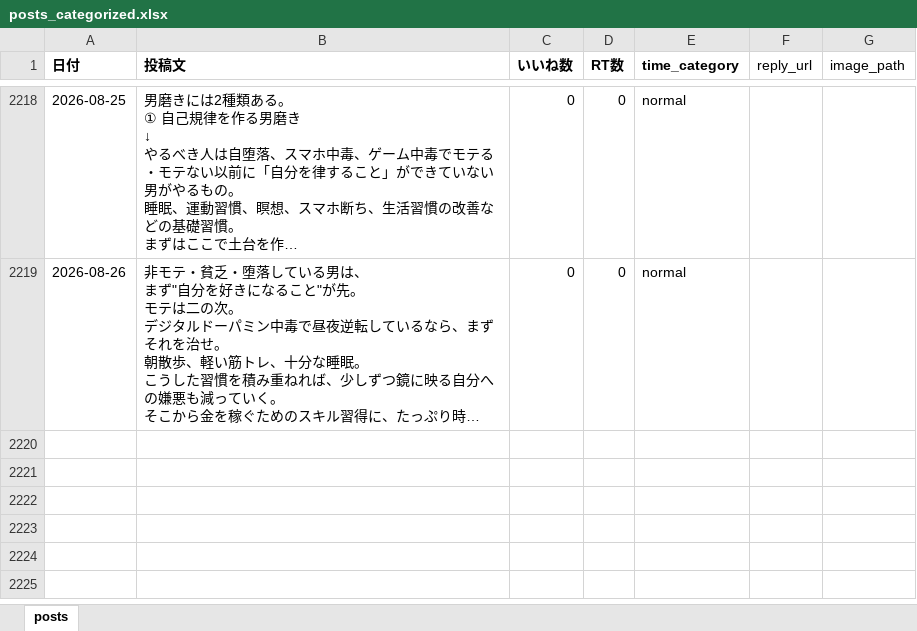
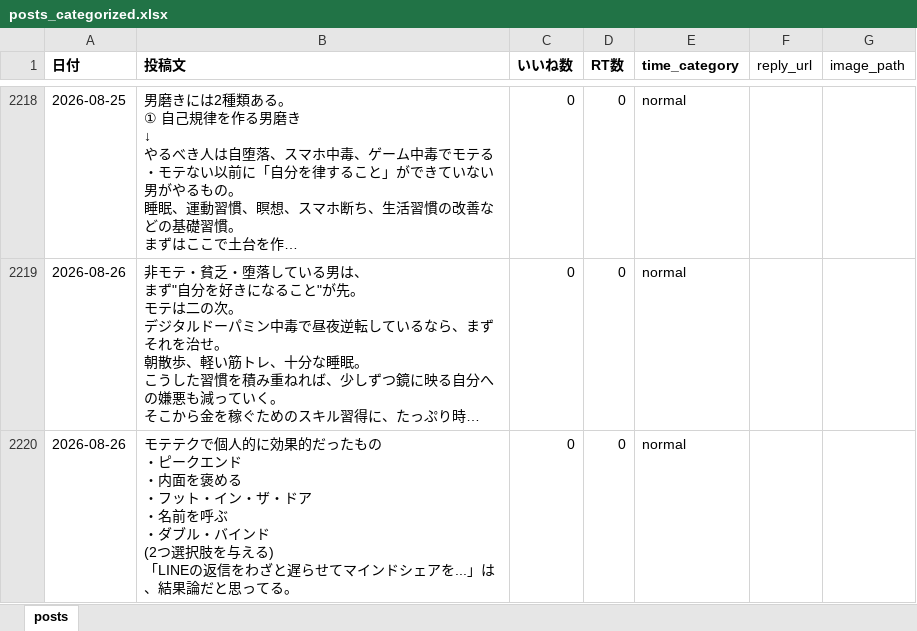
Before and after one commit to kotablog23-hub/sigma-auto-post, an Excel workbook: x_posts/posts_categorized.xlsx, sheet posts, drawn as a sheet; only a part is shown, gaps mark what is left out; long unchanged cells end in …; values as stored, in another font and other column widths than the file's, no borders; ↵ is a line break in a cell; the diff names each change by its address in the sheet, - before the commit and + after, or states it on an @@ line.

Commit message:
Add post 2026-08-26: モテテク

```diff
--- a/x_posts/posts_categorized.xlsx (sheet posts)
+++ b/x_posts/posts_categorized.xlsx (sheet posts)
+row 2220: 2026-08-26 | モテテクで個人的に効果的だったもの ↵ ・ピークエンド ↵ ・内面を褒める ↵ ・フット・イン・ザ・ドア ↵ ・名前を呼ぶ ↵ ・ダブル・バインド ↵ (2つ選択肢を与える) ↵ 「LINEの返信をわざと遅らせてマインドシェアを...」は、結果論だと思ってる。 | 0 | 0 | normal
```
